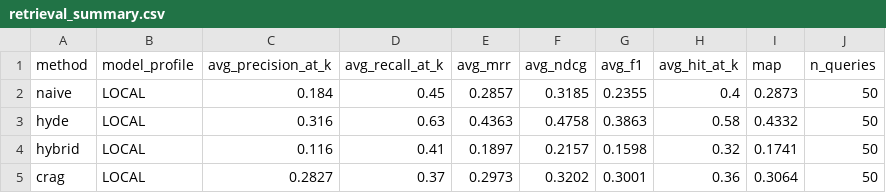
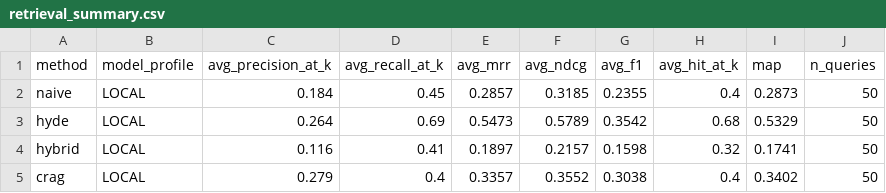
Before and after one commit to jandyyyy39/RAGnarok, a CSV file: evaluation/results/retrieval_summary.csv, drawn as a sheet.

```diff
--- a/evaluation/results/retrieval_summary.csv
+++ b/evaluation/results/retrieval_summary.csv
@@ -2,4 +2,4 @@ method,model_profile,avg_precision_at_k,avg_recall_at_k,avg_mrr,avg_ndcg,avg_f1,
 naive,LOCAL,0.184,0.45,0.2857,0.3185,0.2355,0.4,0.2873,50
-hyde,LOCAL,0.316,0.63,0.4363,0.4758,0.3863,0.58,0.4332,50
+hyde,LOCAL,0.264,0.69,0.5473,0.5789,0.3542,0.68,0.5329,50
 hybrid,LOCAL,0.116,0.41,0.1897,0.2157,0.1598,0.32,0.1741,50
-crag,LOCAL,0.2827,0.37,0.2973,0.3202,0.3001,0.36,0.3064,50
+crag,LOCAL,0.279,0.4,0.3357,0.3552,0.3038,0.4,0.3402,50
```
Also changed, not shown: 6 other files.
